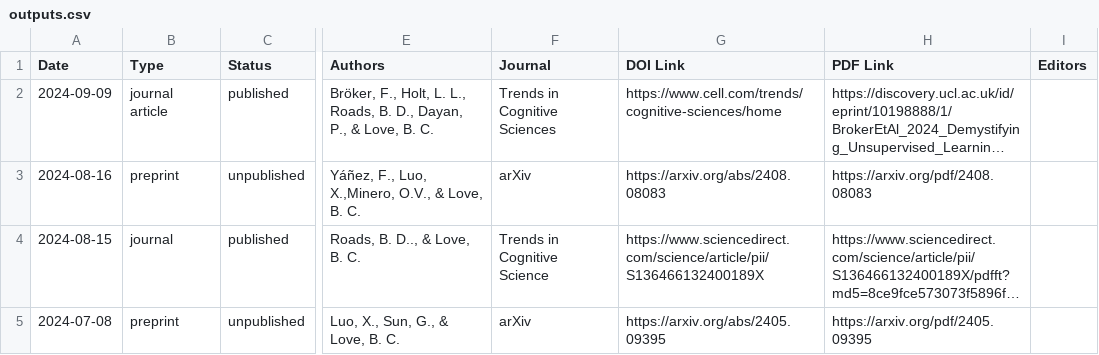
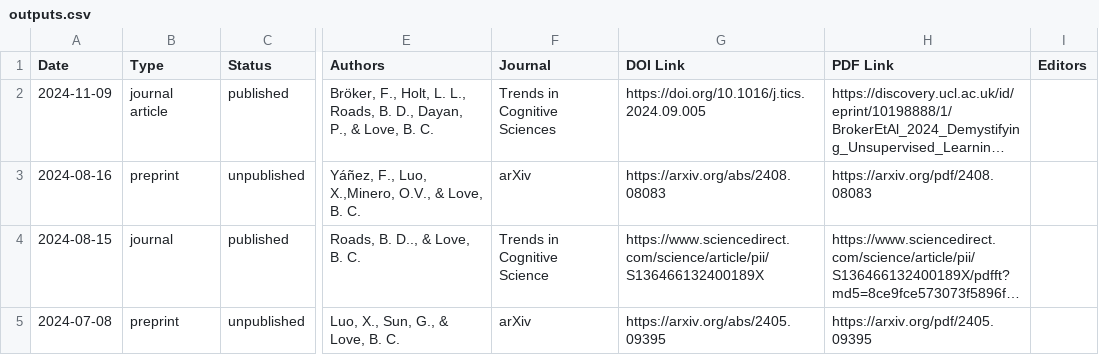
Before and after one commit to lovebc/lovebc.github.io, a CSV file: _data/outputs.csv, drawn as a sheet; only a part is shown, gaps mark what is left out; long unchanged cells end in …; the diff names each change by its address in the sheet, - before the commit and + after, or states it on an @@ line.

Commit message:
Update outputs.csv

```diff
--- a/_data/outputs.csv
+++ b/_data/outputs.csv
-A2 (Date): 2024-09-09
+A2 (Date): 2024-11-09
-G2 (DOI Link): https://www.cell.com/trends/cognitive-sciences/home
+G2 (DOI Link): https://doi.org/10.1016/j.tics.2024.09.005
```
